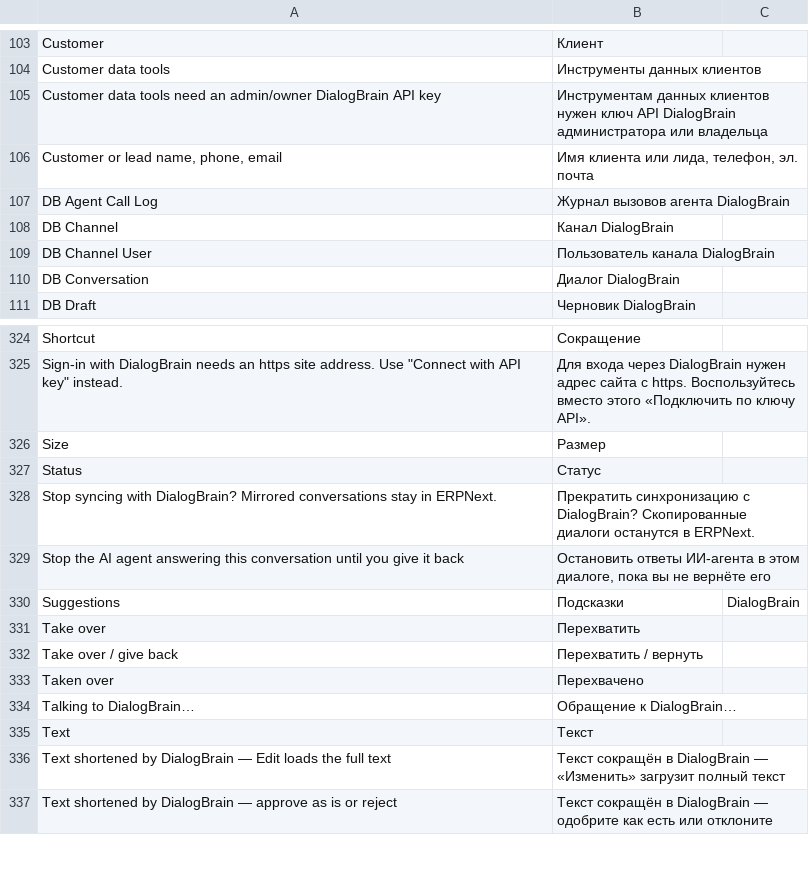
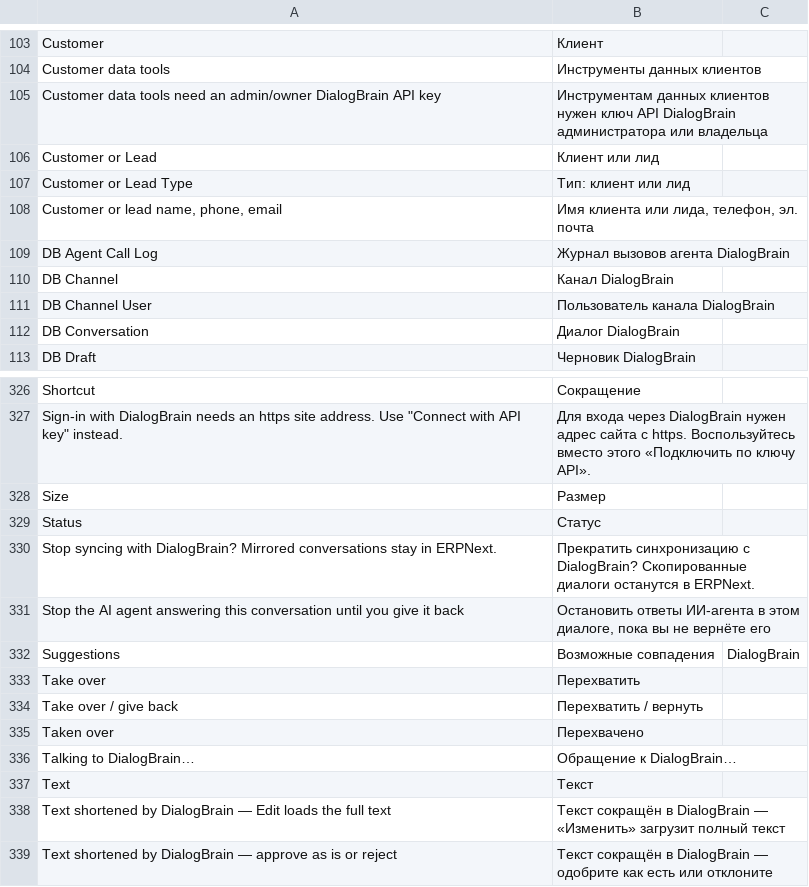
Before and after one commit to saloprj/dialogbrain-erpnext, a CSV file: dialogbrain/translations/ru.csv, drawn as a sheet; only a part is shown, gaps mark what is left out.

```diff
--- a/dialogbrain/translations/ru.csv
+++ b/dialogbrain/translations/ru.csv
@@ -105,2 +105,4 @@ Customer data tools,Инструменты данных клиентов,
 Customer data tools need an admin/owner DialogBrain API key,Инструментам данных клиентов нужен ключ API DialogBrain администратора или владельца,
+Customer or Lead,Клиент или лид,
+Customer or Lead Type,Тип: клиент или лид,
 "Customer or lead name, phone, email","Имя клиента или лида, телефон, эл. почта",
@@ -329,3 +331,3 @@ Stop syncing with DialogBrain? Mirrored conversations stay in ERPNext.,Прек
 Stop the AI agent answering this conversation until you give it back,"Остановить ответы ИИ-агента в этом диалоге, пока вы не вернёте его",
-Suggestions,Подсказки,DialogBrain
+Suggestions,Возможные совпадения,DialogBrain
 Take over,Перехватить,
```
Also changed, not shown: dialogbrain/translations/uk.csv, 2 other files.
